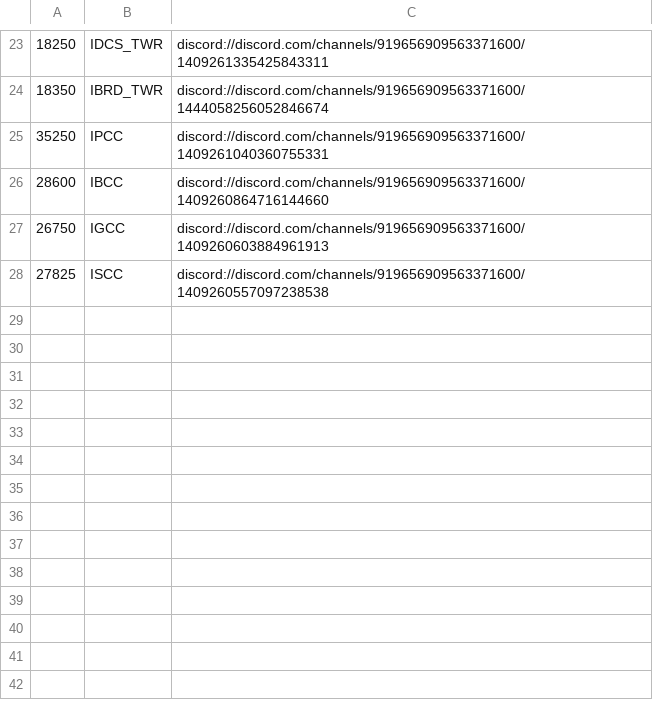
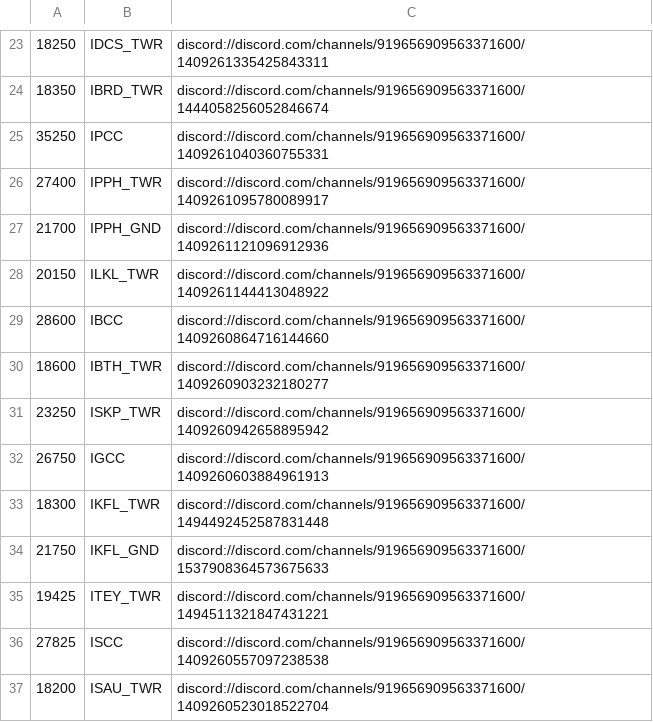
Before and after one commit to thegalxie/atc24commhelper, a CSV file: frequencies.csv, drawn as a sheet; only a part is shown, gaps mark what is left out; the diff names each change by its address in the sheet, - before the commit and + after, or states it on an @@ line.

Commit message:
add all ATC24 frequencies into database

```diff
--- a/frequencies.csv
+++ b/frequencies.csv
+row 26: 27400 | IPPH_TWR | discord://discord.com/channels/919656909563371600/1409261095780089917
+row 27: 21700 | IPPH_GND | discord://discord.com/channels/919656909563371600/1409261121096912936
+row 28: 20150 | ILKL_TWR | discord://discord.com/channels/919656909563371600/1409261144413048922
+row 30: 18600 | IBTH_TWR | discord://discord.com/channels/919656909563371600/1409260903232180277
+row 31: 23250 | ISKP_TWR | discord://discord.com/channels/919656909563371600/1409260942658895942
+row 33: 18300 | IKFL_TWR | discord://discord.com/channels/919656909563371600/1494492452587831448
+row 34: 21750 | IKFL_GND | discord://discord.com/channels/919656909563371600/1537908364573675633
+row 35: 19425 | ITEY_TWR | discord://discord.com/channels/919656909563371600/1494511321847431221
+row 37: 18200 | ISAU_TWR | discord://discord.com/channels/919656909563371600/1409260523018522704
```
